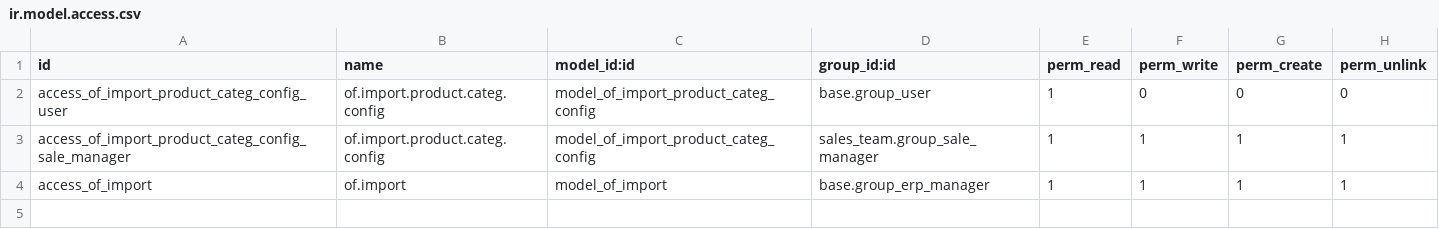
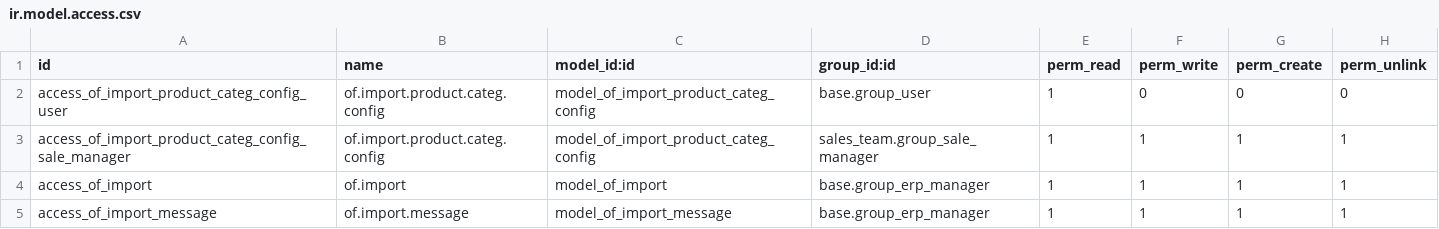
Before and after one commit to odof/openfire, a CSV file: of_import/security/ir.model.access.csv, drawn as a sheet.

Commit message:
of_import : Amélioration de présentation et correction de la gestion des messages lors des imports

```diff
--- a/of_import/security/ir.model.access.csv
+++ b/of_import/security/ir.model.access.csv
@@ -4 +4,2 @@
 "access_of_import","of.import","model_of_import","base.group_erp_manager",1,1,1,1
+"access_of_import_message","of.import.message","model_of_import_message","base.group_erp_manager",1,1,1,1
```
Also changed, not shown: 5 other files.
